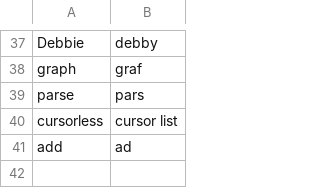
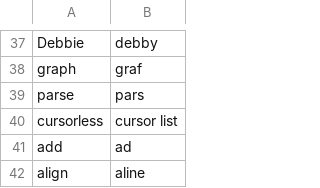
Before and after one commit to pokey/pokey_talon, a CSV file: settings/words_to_replace.csv, drawn as a sheet; only a part is shown, gaps mark what is left out.

```diff
--- a/settings/words_to_replace.csv
+++ b/settings/words_to_replace.csv
@@ -41 +41,2 @@ cursorless,cursor list
 add,ad
+align,aline
```
Also changed, not shown: 1 other file.
